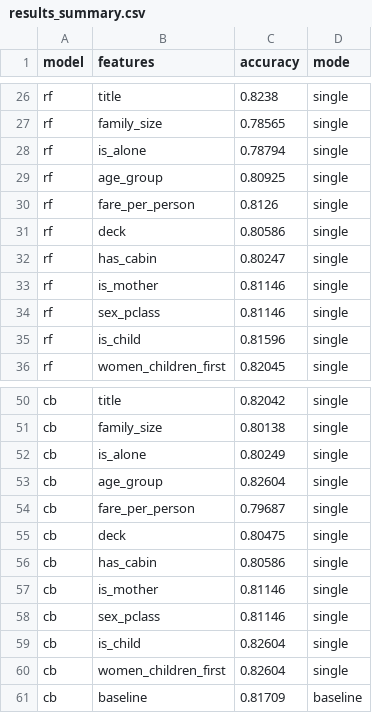
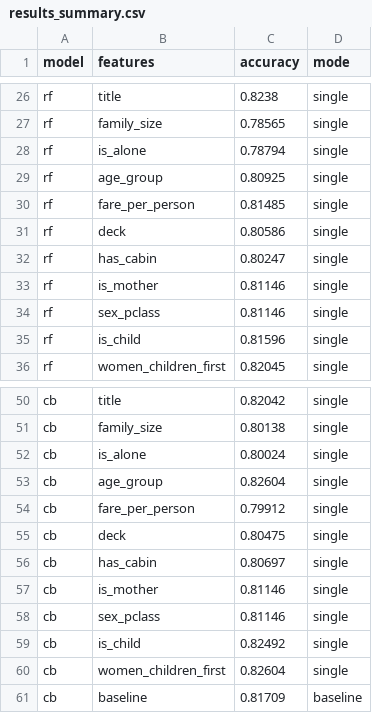
Before and after one commit to jobayer-mojumder/titanic-kaggle, a CSV file: feature-engineering/results_summary.csv, drawn as a sheet; only a part is shown, gaps mark what is left out.

```diff
--- a/feature-engineering/results_summary.csv
+++ b/feature-engineering/results_summary.csv
@@ -29,3 +29,3 @@ rf,is_alone,0.78794,single
 rf,age_group,0.80925,single
-rf,fare_per_person,0.8126,single
+rf,fare_per_person,0.81485,single
 rf,deck,0.80586,single
@@ -51,10 +51,10 @@ cb,title,0.82042,single
 cb,family_size,0.80138,single
-cb,is_alone,0.80249,single
+cb,is_alone,0.80024,single
 cb,age_group,0.82604,single
-cb,fare_per_person,0.79687,single
+cb,fare_per_person,0.79912,single
 cb,deck,0.80475,single
-cb,has_cabin,0.80586,single
+cb,has_cabin,0.80697,single
 cb,is_mother,0.81146,single
 cb,sex_pclass,0.81146,single
-cb,is_child,0.82604,single
+cb,is_child,0.82492,single
 cb,women_children_first,0.82604,single
```
Also changed, not shown: feature-engineering/catboost_info/time_left.tsv, 12 other files.
